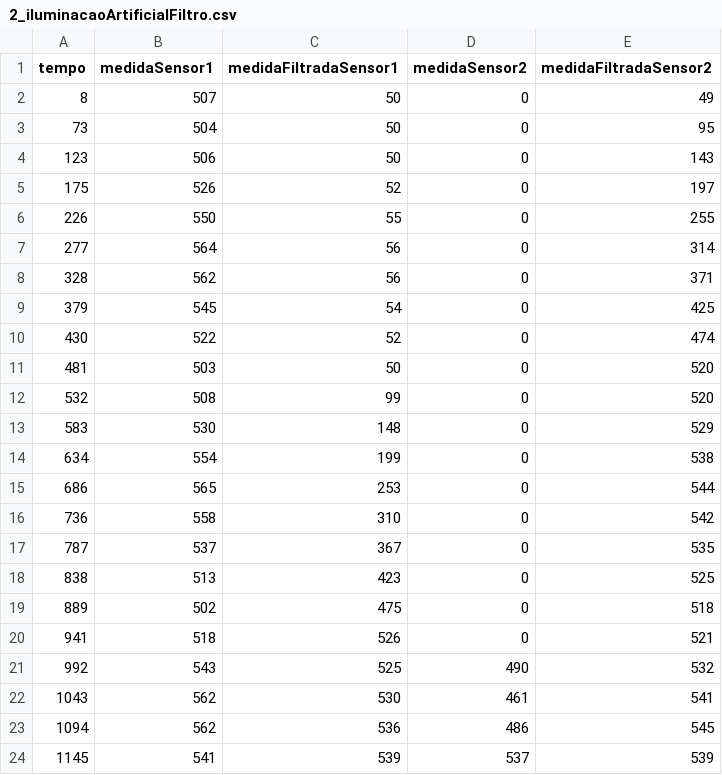
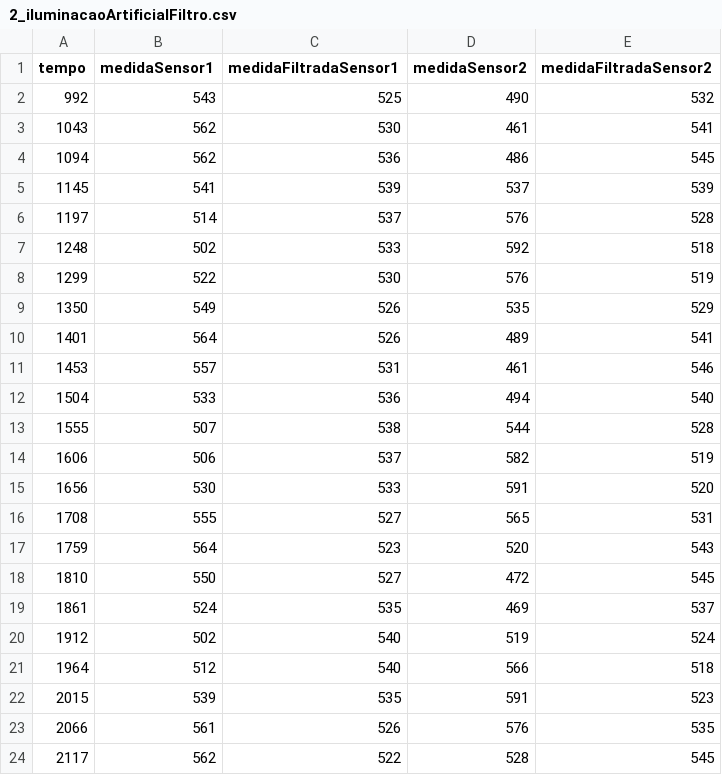
Before and after one commit to romildodcm/analises_it, a CSV file: 20200515 - Teste LDR com Filtro/2_iluminacaoArtificialFiltro.csv, drawn as a sheet; only a part is shown; the shorter side is filled out with more unchanged rows; the diff names each change by its address in the sheet, - before the commit and + after, or states it on an @@ line.

Commit message:
Update 2_iluminacaoArtificialFiltro.csv

```diff
--- a/20200515 - Teste LDR com Filtro/2_iluminacaoArtificialFiltro.csv
+++ b/20200515 - Teste LDR com Filtro/2_iluminacaoArtificialFiltro.csv
-row 2: 8 | 507 | 50 | 0 | 49
-row 3: 73 | 504 | 50 | 0 | 95
-row 4: 123 | 506 | 50 | 0 | 143
-row 5: 175 | 526 | 52 | 0 | 197
-row 6: 226 | 550 | 55 | 0 | 255
-row 7: 277 | 564 | 56 | 0 | 314
-row 8: 328 | 562 | 56 | 0 | 371
-row 9: 379 | 545 | 54 | 0 | 425
-row 10: 430 | 522 | 52 | 0 | 474
-row 11: 481 | 503 | 50 | 0 | 520
-row 12: 532 | 508 | 99 | 0 | 520
-row 13: 583 | 530 | 148 | 0 | 529
-row 14: 634 | 554 | 199 | 0 | 538
-row 15: 686 | 565 | 253 | 0 | 544
-row 16: 736 | 558 | 310 | 0 | 542
-row 17: 787 | 537 | 367 | 0 | 535
-row 18: 838 | 513 | 423 | 0 | 525
-row 19: 889 | 502 | 475 | 0 | 518
-row 20: 941 | 518 | 526 | 0 | 521
```
